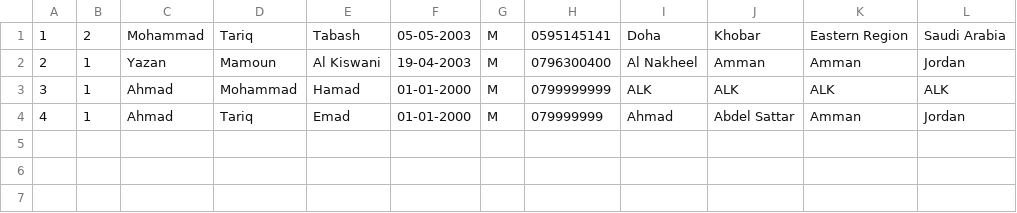
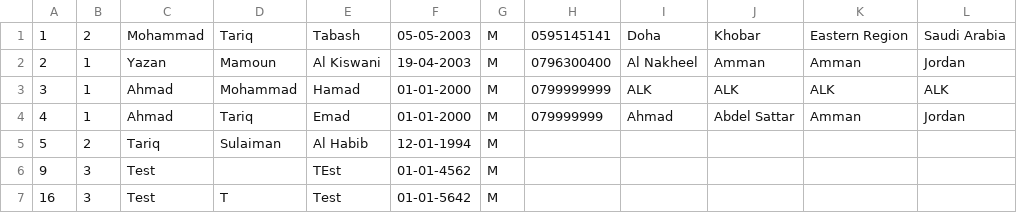
Before and after one commit to yznki/DBMS-C, a CSV file: doctors.csv, drawn as a sheet.

Commit message:
Final patient & doctor edits

```diff
--- a/doctors.csv
+++ b/doctors.csv
@@ -4 +4,4 @@
 4,1,Ahmad,Tariq,Emad,01-01-2000,M,079999999,Ahmad,Abdel Sattar,Amman,Jordan
+5,2,Tariq,Sulaiman,Al Habib,12-01-1994,M,,,,,
+9,3,Test,,TEst,01-01-4562,M,,,,,
+16,3,Test,T,Test,01-01-5642,M,,,,,
```
Also changed, not shown: patients.csv, 8 other files.
